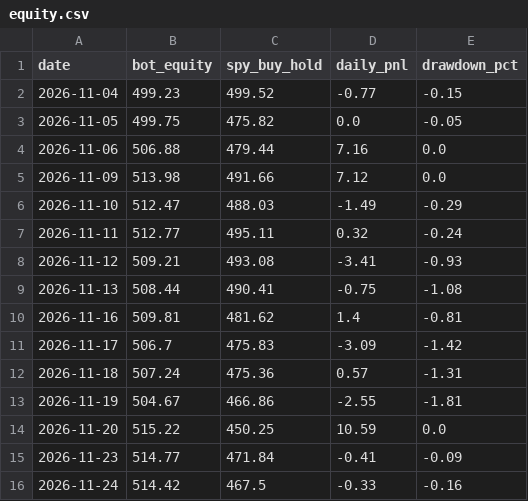
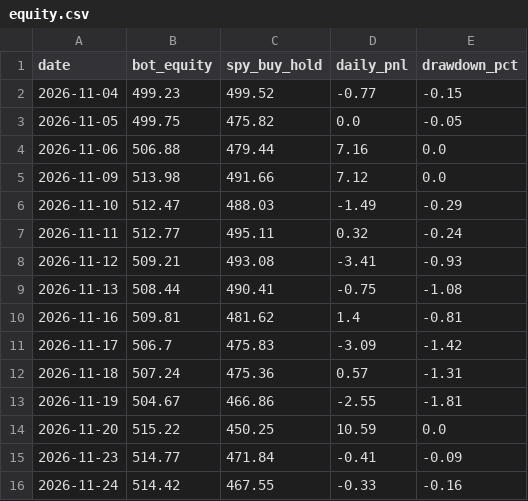
Before and after one commit to TheutzuBosu/theo-trading-bot, a CSV file: state/equity.csv, drawn as a sheet.

Commit message:
chore(state): actualizare equity.csv

```diff
--- a/state/equity.csv
+++ b/state/equity.csv
@@ -15,2 +15,2 @@ date,bot_equity,spy_buy_hold,daily_pnl,drawdown_pct
 2026-11-23,514.77,471.84,-0.41,-0.09
-2026-11-24,514.42,467.5,-0.33,-0.16
+2026-11-24,514.42,467.55,-0.33,-0.16
```
